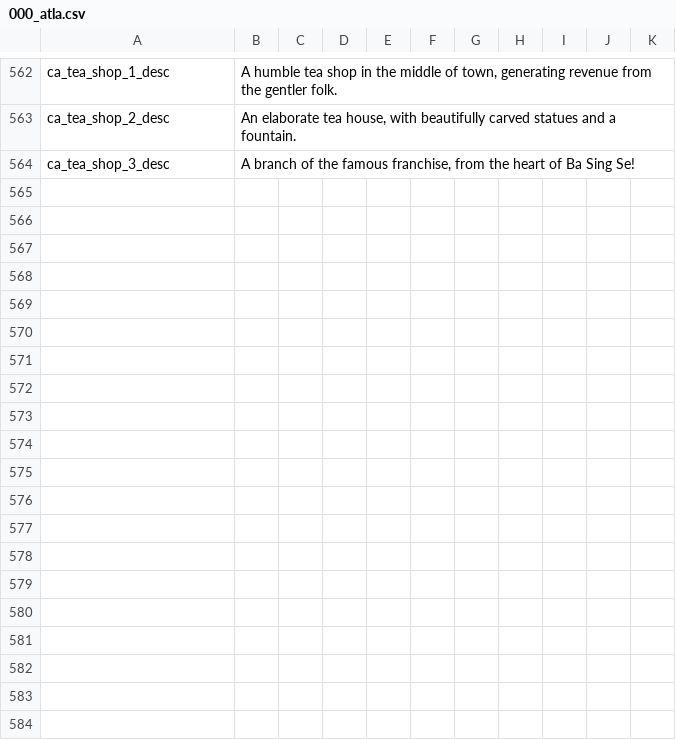
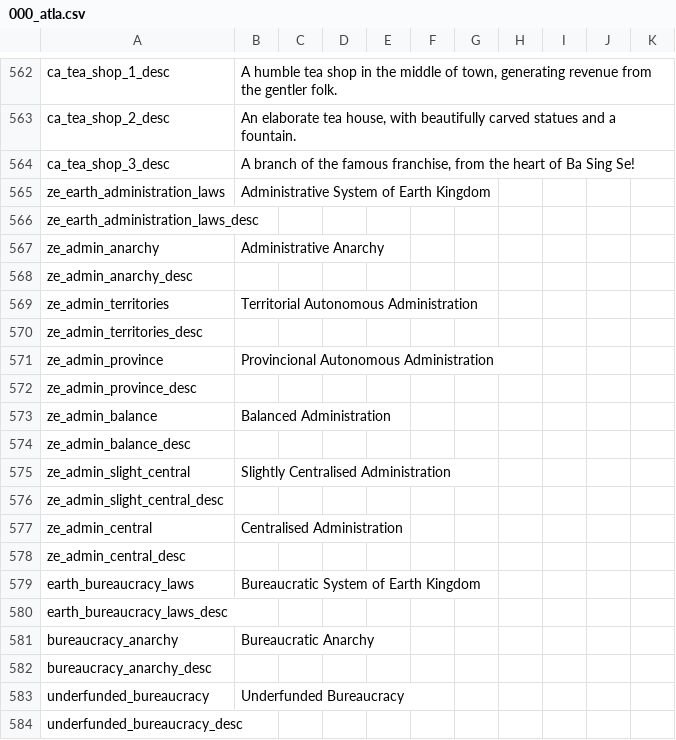
Before and after one commit to Rystic/ATLA-restored, a CSV file: avatar - four nations restored/localisation/000_atla.csv, drawn as a sheet; only a part is shown, gaps mark what is left out; the diff covers the shown part only; the diff names each change by its address in the sheet, - before the commit and + after, or states it on an @@ line.

```diff
--- a/avatar - four nations restored/localisation/000_atla.csv
+++ b/avatar - four nations restored/localisation/000_atla.csv
+row 565: ze_earth_administration_laws | Administrative System of Earth Kingdom
+row 566: ze_earth_administration_laws_desc
+row 567: ze_admin_anarchy | Administrative Anarchy
+row 568: ze_admin_anarchy_desc
+row 569: ze_admin_territories | Territorial Autonomous Administration
+row 570: ze_admin_territories_desc
+row 571: ze_admin_province | Provincional Autonomous Administration
+row 572: ze_admin_province_desc
+row 573: ze_admin_balance | Balanced Administration
+row 574: ze_admin_balance_desc
+row 575: ze_admin_slight_central | Slightly Centralised Administration
+row 576: ze_admin_slight_central_desc
+row 577: ze_admin_central | Centralised Administration
+row 578: ze_admin_central_desc
+row 579: earth_bureaucracy_laws | Bureaucratic System of Earth Kingdom
+row 580: earth_bureaucracy_laws_desc
+row 581: bureaucracy_anarchy | Bureaucratic Anarchy
+row 582: bureaucracy_anarchy_desc
+row 583: underfunded_bureaucracy | Underfunded Bureaucracy
+row 584: underfunded_bureaucracy_desc
```
Also changed, not shown: 44 added rows and 2 edited cells elsewhere in this file, avatar - four nations restored/localisation/000_early.csv, avatar - four nations restored/localisation/000_new_imperialism.csv, 4 other files.
